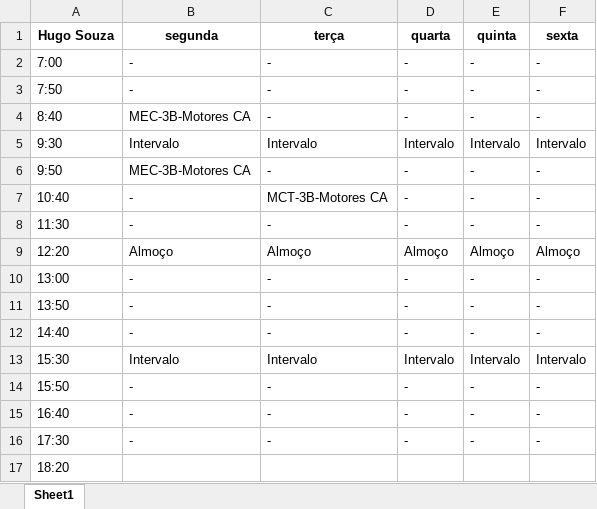
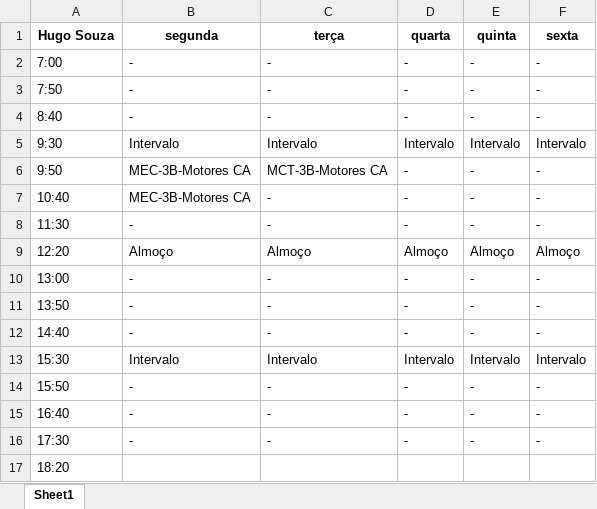
Before and after one commit to TulioHRC/Horarios-CEFET, an Excel workbook: data/teacher/Hugo Souza.xlsx, sheet Sheet1, drawn as a sheet; values as stored, in another font and other column widths than the file's, no borders; the diff names each change by its address in the sheet, - before the commit and + after, or states it on an @@ line.

```diff
--- a/data/teacher/Hugo Souza.xlsx (sheet Sheet1)
+++ b/data/teacher/Hugo Souza.xlsx (sheet Sheet1)
-B4 (segunda): MEC-3B-Motores CA
+B4 (segunda): -
-C6 (terça): -
+C6 (terça): MCT-3B-Motores CA
-B7 (segunda): -
+B7 (segunda): MEC-3B-Motores CA
-C7 (terça): MCT-3B-Motores CA
+C7 (terça): -
```
Also changed, not shown: data/teacher/Andre Barros.xlsx, data/teacher/Josivaldo Ferreira.xlsx, 36 other files.
